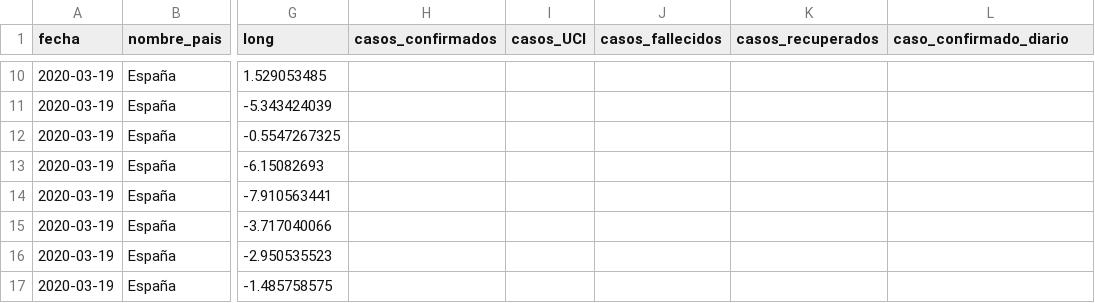
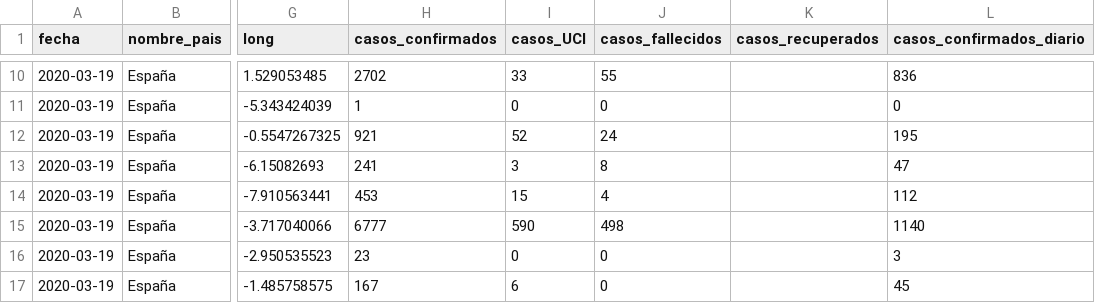
Before and after one commit to Secuoyas-Experience/covid-19-es, a CSV file: datos-comunidades-csv/covid-19-ES-CCAA-DatosCasos.csv, drawn as a sheet; only a part is shown, gaps mark what is left out; the diff covers the shown part only; the diff names each change by its address in the sheet, - before the commit and + after, or states it on an @@ line.

```diff
--- a/datos-comunidades-csv/covid-19-ES-CCAA-DatosCasos.csv
+++ b/datos-comunidades-csv/covid-19-ES-CCAA-DatosCasos.csv
-L1: caso_confirmado_diario
+L1: casos_confirmados_diario
-H10 (casos_confirmados): (empty)
+H10 (casos_confirmados): 2702
-I10 (casos_UCI): (empty)
+I10 (casos_UCI): 33
-J10 (casos_fallecidos): (empty)
+J10 (casos_fallecidos): 55
-L10 (casos_confirmados_diario): (empty)
+L10 (casos_confirmados_diario): 836
-H11 (casos_confirmados): (empty)
+H11 (casos_confirmados): 1
-I11 (casos_UCI): (empty)
+I11 (casos_UCI): 0
-J11 (casos_fallecidos): (empty)
+J11 (casos_fallecidos): 0
-L11 (casos_confirmados_diario): (empty)
+L11 (casos_confirmados_diario): 0
-H12 (casos_confirmados): (empty)
+H12 (casos_confirmados): 921
-I12 (casos_UCI): (empty)
+I12 (casos_UCI): 52
-J12 (casos_fallecidos): (empty)
+J12 (casos_fallecidos): 24
-L12 (casos_confirmados_diario): (empty)
+L12 (casos_confirmados_diario): 195
-H13 (casos_confirmados): (empty)
+H13 (casos_confirmados): 241
-I13 (casos_UCI): (empty)
+I13 (casos_UCI): 3
-J13 (casos_fallecidos): (empty)
+J13 (casos_fallecidos): 8
-L13 (casos_confirmados_diario): (empty)
+L13 (casos_confirmados_diario): 47
-H14 (casos_confirmados): (empty)
+H14 (casos_confirmados): 453
-I14 (casos_UCI): (empty)
+I14 (casos_UCI): 15
-J14 (casos_fallecidos): (empty)
+J14 (casos_fallecidos): 4
-L14 (casos_confirmados_diario): (empty)
+L14 (casos_confirmados_diario): 112
-H15 (casos_confirmados): (empty)
+H15 (casos_confirmados): 6777
-I15 (casos_UCI): (empty)
+I15 (casos_UCI): 590
-J15 (casos_fallecidos): (empty)
+J15 (casos_fallecidos): 498
-L15 (casos_confirmados_diario): (empty)
+L15 (casos_confirmados_diario): 1140
-H16 (casos_confirmados): (empty)
+H16 (casos_confirmados): 23
-I16 (casos_UCI): (empty)
+I16 (casos_UCI): 0
-J16:J17 (casos_fallecidos): (empty)
+J16:J17 (casos_fallecidos): 0
-L16 (casos_confirmados_diario): (empty)
+L16 (casos_confirmados_diario): 3
-H17 (casos_confirmados): (empty)
+H17 (casos_confirmados): 167
-I17 (casos_UCI): (empty)
+I17 (casos_UCI): 6
-L17 (casos_confirmados_diario): (empty)
+L17 (casos_confirmados_diario): 45
```
Also changed, not shown: 44 edited cells elsewhere in this file, 2 other files.
